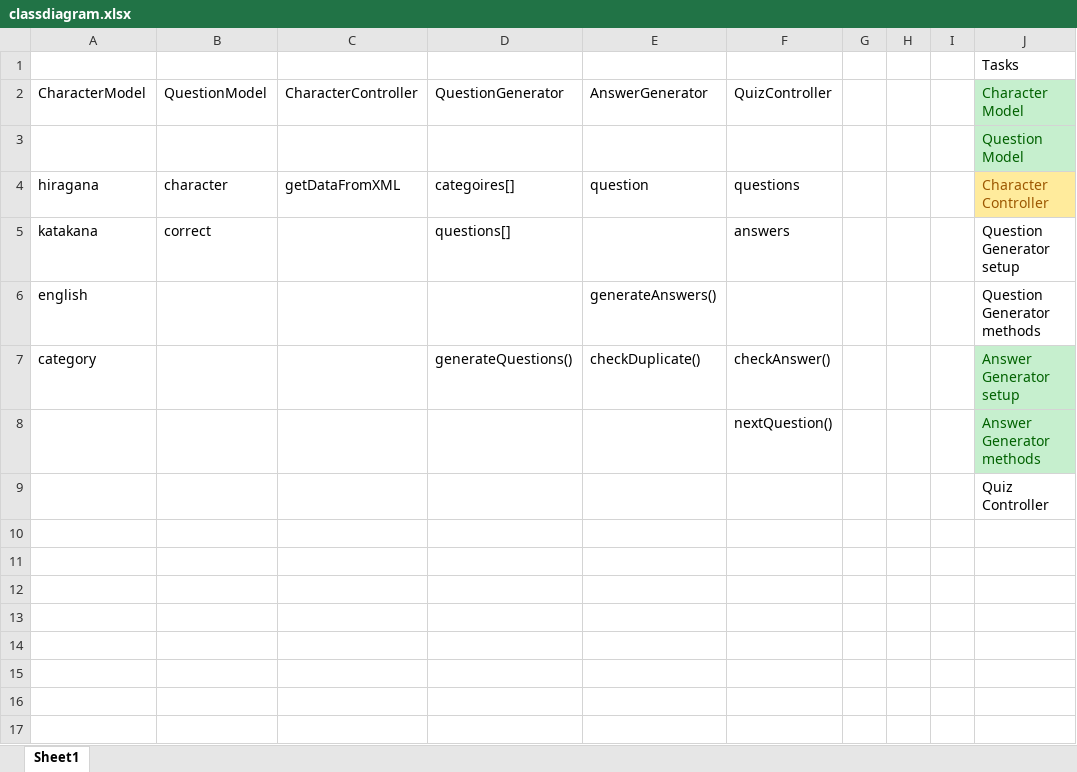
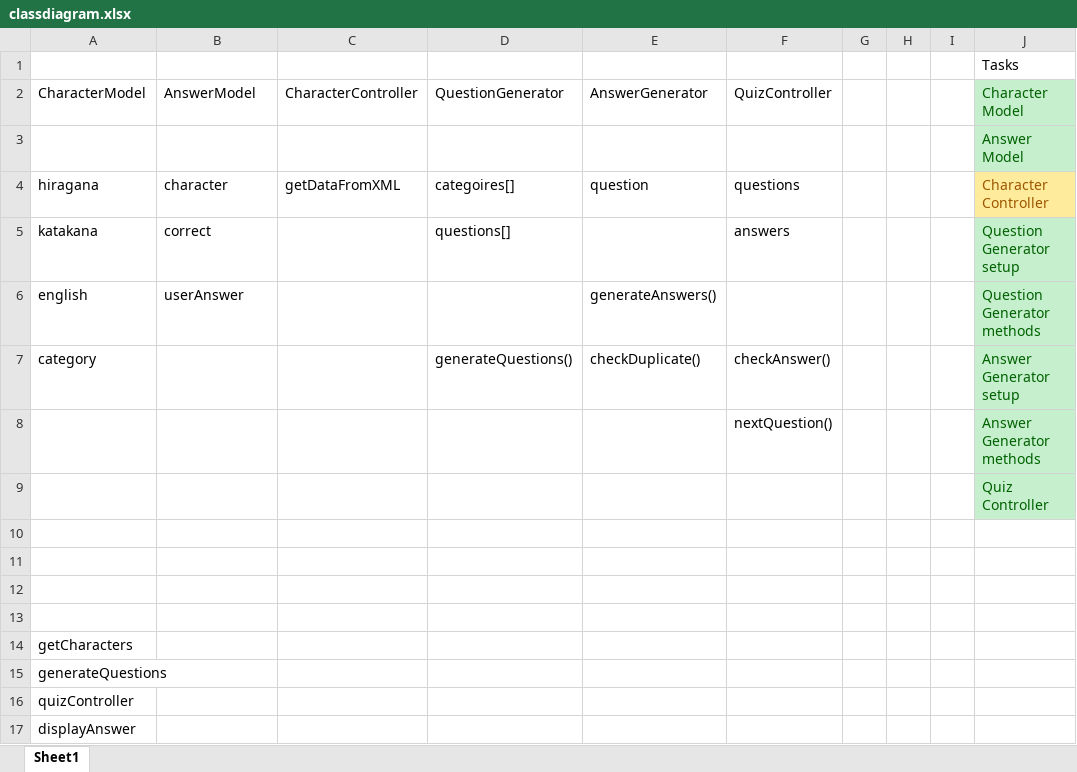
Before and after one commit to gdharris1000/hiragana_katakana, an Excel workbook: classdiagram.xlsx, sheet Sheet1, drawn as a sheet; values as stored, in another font and other column widths than the file's, no borders; the diff names each change by its address in the sheet, - before the commit and + after, or states it on an @@ line.

Commit message:
refactoring and getting answer options to display in buttons

```diff
--- a/classdiagram.xlsx (sheet Sheet1)
+++ b/classdiagram.xlsx (sheet Sheet1)
-B2: QuestionModel
+B2: AnswerModel
-J3 (Character Model): Question Model
+J3 (Character Model): Answer Model
@@ J5:J6 fill: none → #C6EFCE, text colour: black → #006100 @@
-B6 (AnswerModel): (empty)
+B6 (AnswerModel): userAnswer
@@ J9 fill: none → #C6EFCE, text colour: black → #006100 @@
+row 10: (empty)
+row 11: (empty)
+row 12: (empty)
+row 13: (empty)
+row 14: getCharacters
+row 15: generateQuestions
+row 16: quizController
+row 17: displayAnswer
```
Also changed, not shown: 8 other files.
